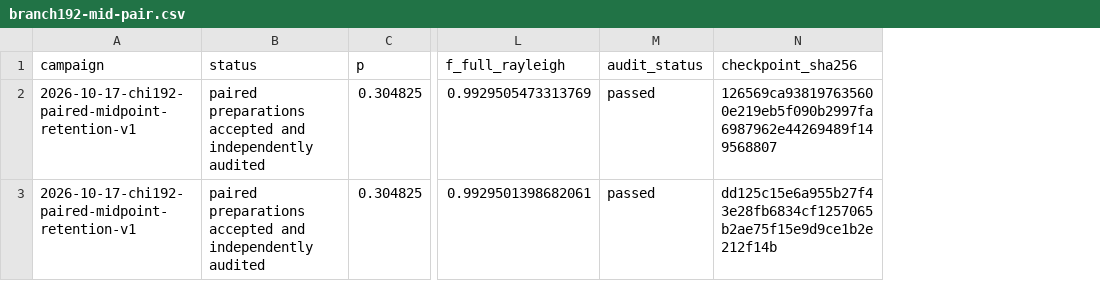
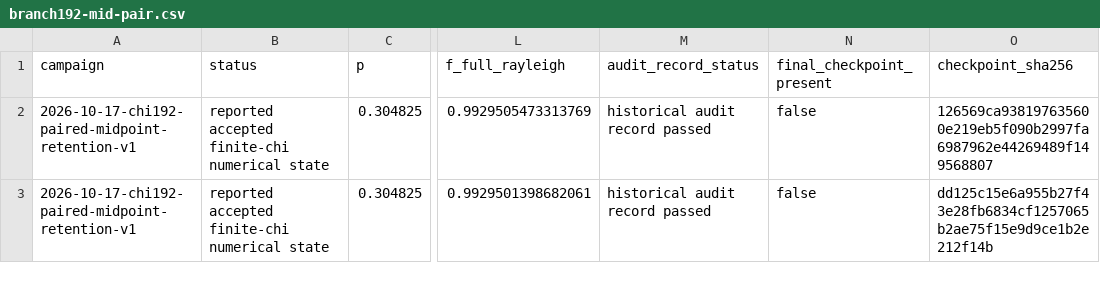
Before and after one commit to MIKEAA2020/arena-max--physics, a CSV file: research/transition-order/branch192-mid-pair.csv, drawn as a sheet; only a part is shown, gaps mark what is left out; removed rows and columns are numbered as before the commit, all else as after; the diff names each change by its address in the sheet, - before the commit and + after, or states it on an @@ line.

Commit message:
Update chi192 midpoint assessment and reports

```diff
--- a/research/transition-order/branch192-mid-pair.csv
+++ b/research/transition-order/branch192-mid-pair.csv
-column M (audit_status), rows 2-3: passed | passed
+column M (audit_record_status), rows 2-3: historical audit record passed | historical audit record passed
+column N (final_checkpoint_present), rows 2-3: false | false
-B2:B3 (status): paired preparations accepted and independently audited
+B2:B3 (status): reported accepted finite-chi numerical state
```
Also changed, not shown: 3 other files.
